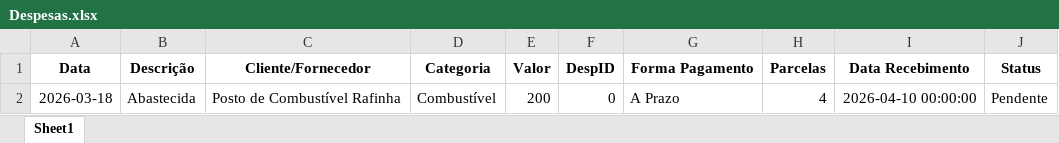
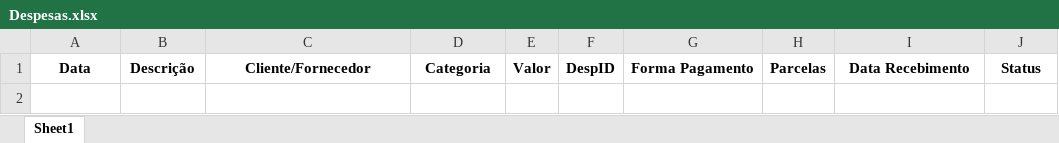
Before and after one commit to MarcelFMartins/Estoque, an Excel workbook: Despesas.xlsx, sheet Sheet1, drawn as a sheet; values as stored, in another font and other column widths than the file's, no borders; the diff names each change by its address in the sheet, - before the commit and + after, or states it on an @@ line.

```diff
--- a/Despesas.xlsx (sheet Sheet1)
+++ b/Despesas.xlsx (sheet Sheet1)
-row 2: 2026-03-18 | Abastecida | Posto de Combustível Rafinha | Combustível | 200 | 0 | A Prazo | 4 | 2026-04-10 00:00:00 | Pendente
```
Also changed, not shown: Clientes.xlsx, Fornecedores.xlsx, 3 other files.
